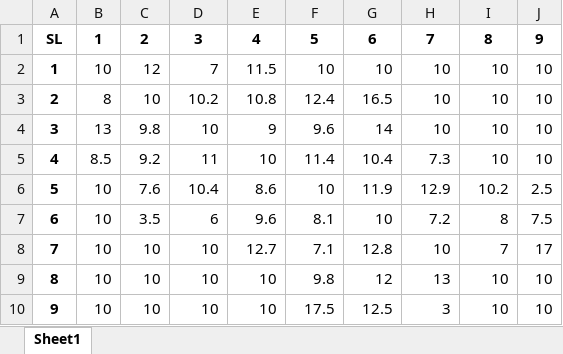
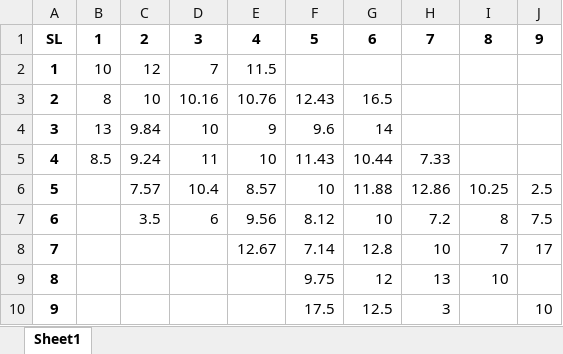
Before and after one commit to berryscottr/magic-8ball, an Excel workbook: data/SLMatchupAveragesNine.xlsx, sheet Sheet1, drawn as a sheet; values as stored, in another font and other column widths than the file's, no borders; the diff names each change by its address in the sheet, - before the commit and + after, or states it on an @@ line.

```diff
--- a/data/SLMatchupAveragesNine.xlsx (sheet Sheet1)
+++ b/data/SLMatchupAveragesNine.xlsx (sheet Sheet1)
-F2: 10
+F2: (empty)
-G2: 10
+G2: (empty)
-H2:H4: 10
+H2:H4: (empty)
-I2:I5: 10
+I2:I5: (empty)
-J2:J5: 10
+J2:J5: (empty)
-D3: 10.2
+D3: 10.16
-E3: 10.8
+E3: 10.76
-F3: 12.4
+F3: 12.43
-C4: 9.8
+C4: 9.84
-C5: 9.2
+C5: 9.24
-F5: 11.4
+F5: 11.43
-G5: 10.4
+G5: 10.44
-H5: 7.3
+H5: 7.33
-B6:B10: 10
+B6:B10: (empty)
-C6: 7.6
+C6: 7.57
-E6: 8.6
+E6: 8.57
-G6: 11.9
+G6: 11.88
-H6: 12.9
+H6: 12.86
-I6: 10.2
+I6: 10.25
-E7: 9.6
+E7: 9.56
-F7: 8.1
+F7: 8.12
-C8:C10: 10
+C8:C10: (empty)
-D8:D10: 10
+D8:D10: (empty)
-E8: 12.7
+E8: 12.67
-F8: 7.1
+F8: 7.14
-E9:E10: 10
+E9:E10: (empty)
-F9: 9.8
+F9: 9.75
-J9: 10
+J9: (empty)
-I10: 10
+I10: (empty)
```
Also changed, not shown: data/SLMatchupAverages.xlsx, data/SLMatchupMedians.xlsx, 6 other files.
